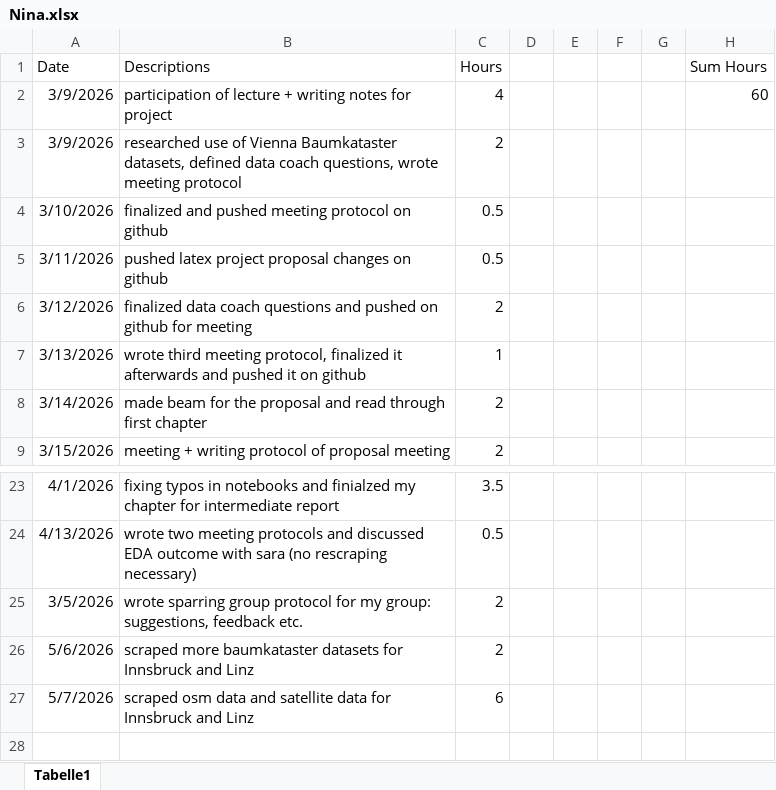
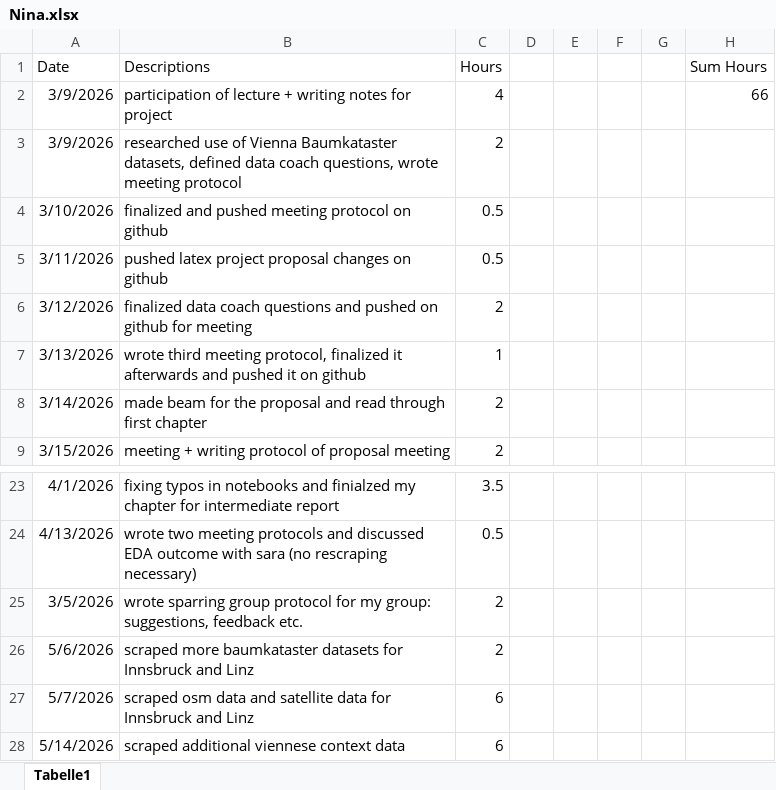
Before and after one commit to nikmaster/wu_dslab_infrared-city, an Excel workbook: timesheets/Nina.xlsx, sheet Tabelle1, drawn as a sheet; only a part is shown, gaps mark what is left out; values as stored, in another font and other column widths than the file's, no borders; the diff names each change by its address in the sheet, - before the commit and + after, or states it on an @@ line.

Commit message:
edited timesheet 14.526

```diff
--- a/timesheets/Nina.xlsx (sheet Tabelle1)
+++ b/timesheets/Nina.xlsx (sheet Tabelle1)
-H2 (Sum Hours): 60
+H2 (Sum Hours): 66
+row 28: 5/14/2026 | scraped additional viennese context data | 6
```
